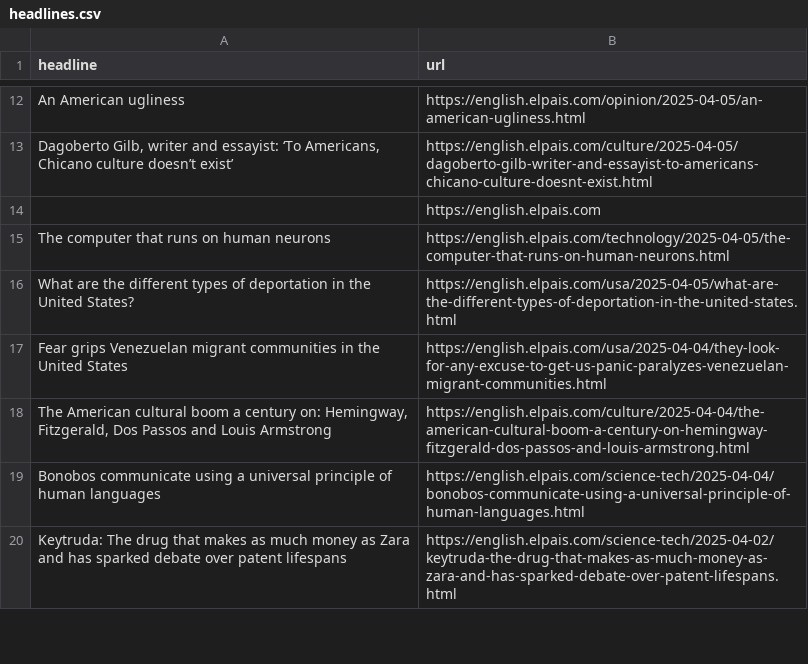
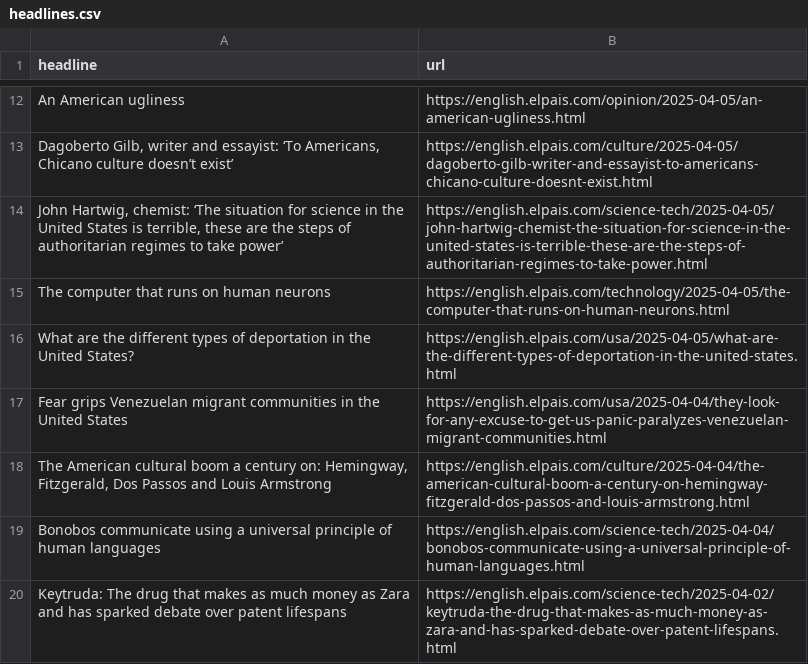
Before and after one commit to masashiijichi/el-pais-autoscraper, a CSV file: headlines.csv, drawn as a sheet; only a part is shown, gaps mark what is left out.

```diff
--- a/headlines.csv
+++ b/headlines.csv
@@ -13,3 +13,3 @@ An American ugliness,https://english.elpais.com/opinion/2025-04-05/an-american-u
 "Dagoberto Gilb, writer and essayist: ‘To Americans, Chicano culture doesn’t exist’",https://english.elpais.com/culture/2025-04-05/dagoberto-gilb-writer-and-essayist-to-americans-chicano-culture-doesnt-exist.html
-,https://english.elpais.com
+"John Hartwig, chemist: ‘The situation for science in the United States is terrible, these are the steps of authoritarian regimes to take power’",https://english.elpais.com/science-tech/2025-04-05/john-hartwig-chemist-the-situation-for-science-in-the-united-states-is-terrible-these-are-the-steps-of-authoritarian-regimes-to-take-power.html
 The computer that runs on human neurons ,https://english.elpais.com/technology/2025-04-05/the-computer-that-runs-on-human-neurons.html
```
